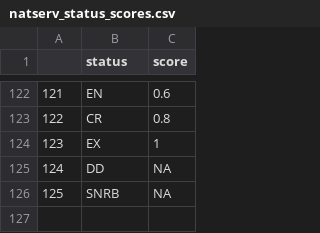
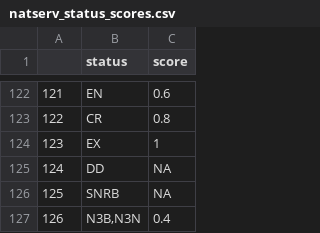
Before and after one commit to OHI-Northeast/ne-prep, a CSV file: prep/bio/spp/data/natserv_status_scores.csv, drawn as a sheet; only a part is shown, gaps mark what is left out; the diff names each change by its address in the sheet, - before the commit and + after, or states it on an @@ line.

```diff
--- a/prep/bio/spp/data/natserv_status_scores.csv
+++ b/prep/bio/spp/data/natserv_status_scores.csv
+row 127: 126 | N3B,N3N | 0.4
```
Also changed, not shown: prep/sop/ico/data/heatmap_df.csv, prep/sop/ico/data/table_ico_sp_status_by_rgn.csv, 6 other files.
